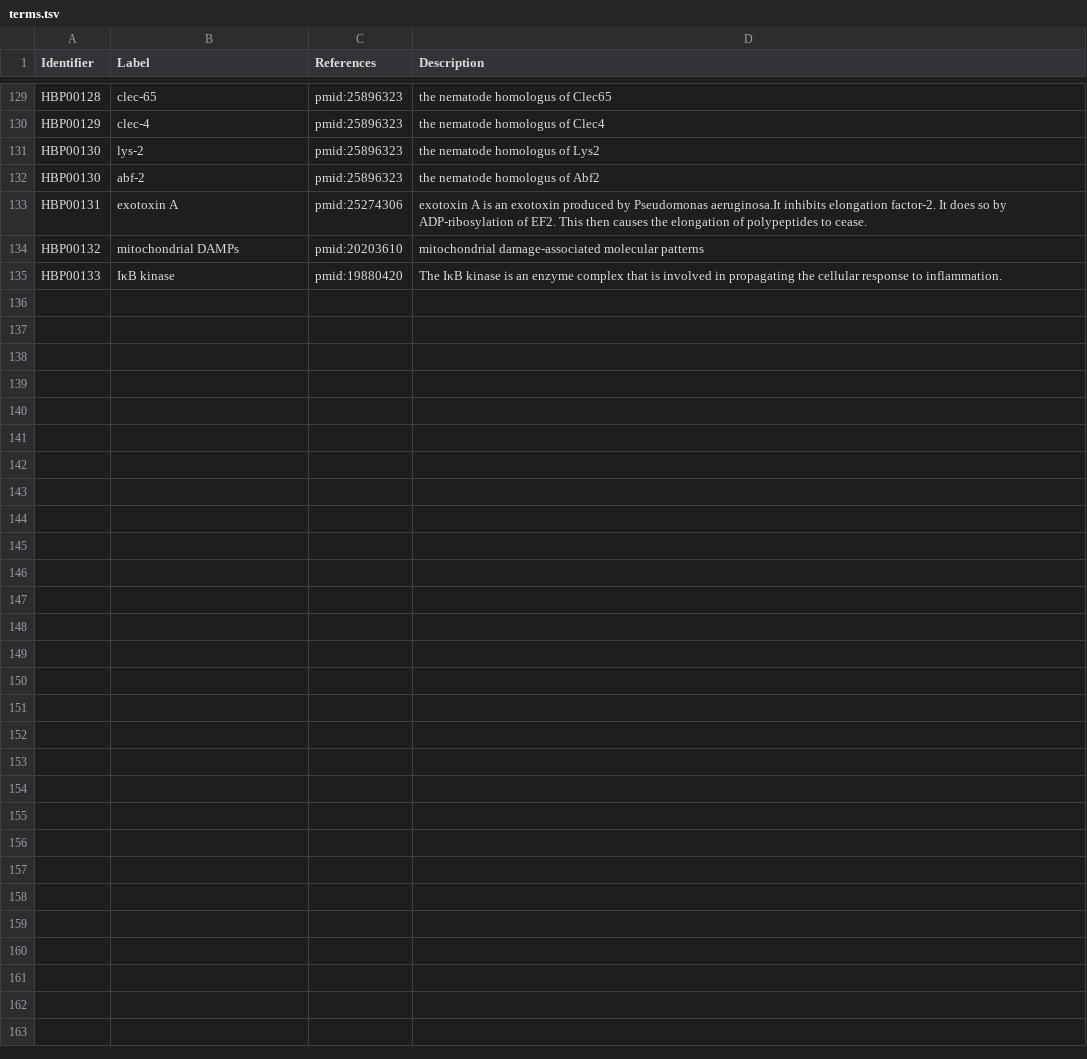
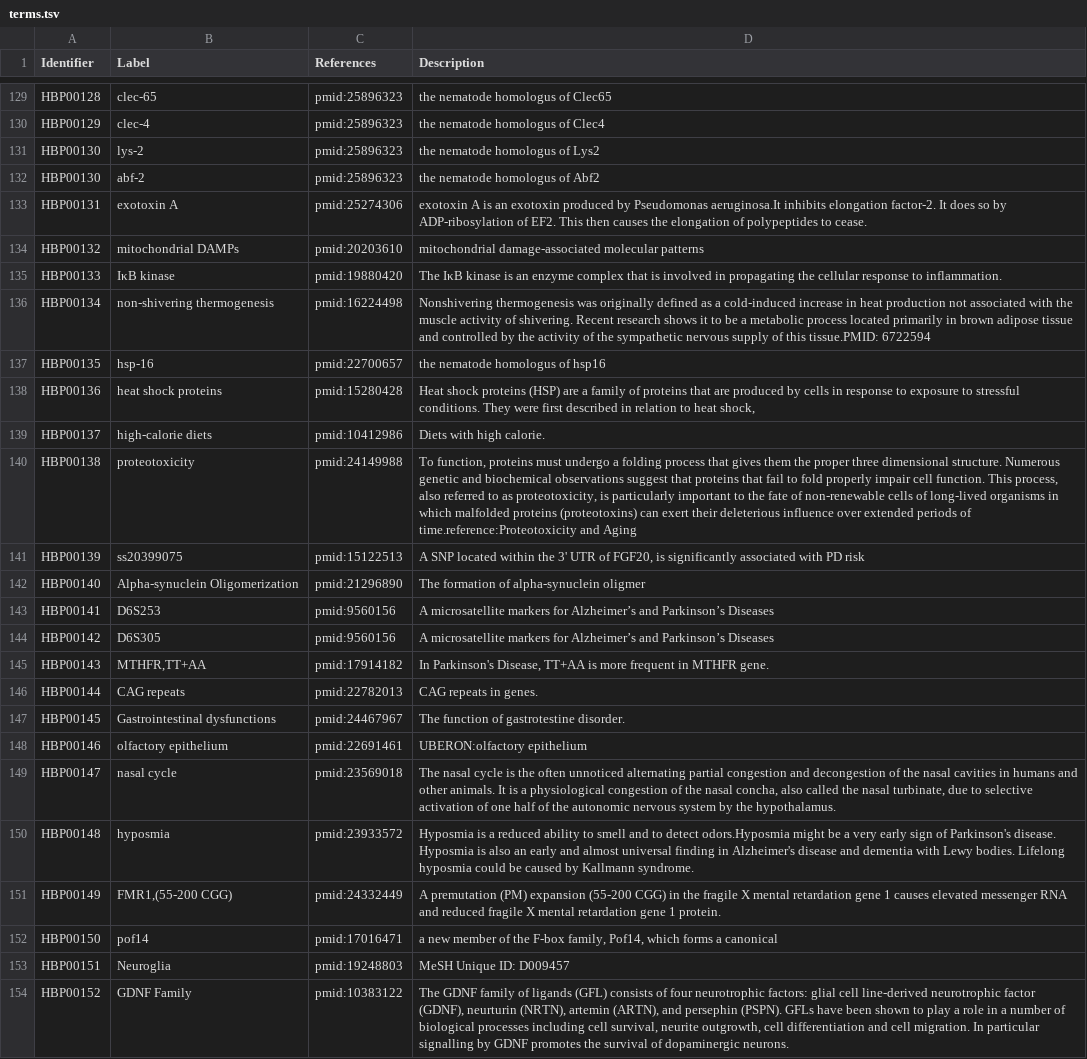
Before and after one commit to pharmacome/conso, a TSV file: terms.tsv, drawn as a sheet; only a part is shown, gaps mark what is left out; the diff covers the shown part only.

Commit message:
Add terms HBP00134 TO HBP00163

```diff
--- a/terms.tsv
+++ b/terms.tsv
@@ -135 +135,20 @@ HBP00132	mitochondrial DAMPs	pmid:20203610	mitochondrial damage-associated molec
 HBP00133	IκB kinase	pmid:19880420	The IκB kinase is an enzyme complex that is involved in propagating the cellular response to inflammation.
+HBP00134	non-shivering thermogenesis	pmid:16224498	Nonshivering thermogenesis was originally defined as a cold-induced increase in heat production not associated with the muscle activity of shivering. Recent research shows it to be a metabolic process located primarily in brown adipose tissue and controlled by the activity of the sympathetic nervous supply of this tissue.PMID: 6722594
+HBP00135	hsp-16	pmid:22700657	the nematode homologus of hsp16
+HBP00136	heat shock proteins	pmid:15280428	Heat shock proteins (HSP) are a family of proteins that are produced by cells in response to exposure to stressful conditions. They were first described in relation to heat shock,
+HBP00137	high-calorie diets	pmid:10412986	Diets with high calorie.
+HBP00138	proteotoxicity	pmid:24149988	To function, proteins must undergo a folding process that gives them the proper three dimensional structure. Numerous genetic and biochemical observations suggest that proteins that fail to fold properly impair cell function. This process, also referred to as proteotoxicity, is particularly important to the fate of non-renewable cells of long-lived organisms in which malfolded proteins (proteotoxins) can exert their deleterious influence over extended periods of time.reference:Proteotoxicity and Aging
+HBP00139	ss20399075	pmid:15122513	A SNP located within the 3' UTR of FGF20, is significantly associated with PD risk
+HBP00140	Alpha-synuclein Oligomerization	pmid:21296890	The formation of alpha-synuclein oligmer
+HBP00141	D6S253	pmid:9560156	A microsatellite markers for Alzheimer’s and Parkinson’s Diseases
+HBP00142	D6S305	pmid:9560156	A microsatellite markers for Alzheimer’s and Parkinson’s Diseases
+HBP00143	MTHFR,TT+AA	pmid:17914182	In Parkinson's Disease, TT+AA is more frequent in MTHFR gene.
+HBP00144	CAG repeats	pmid:22782013	CAG repeats in genes.
+HBP00145	Gastrointestinal dysfunctions	pmid:24467967	The function of gastrotestine disorder.
+HBP00146	olfactory epithelium	pmid:22691461	UBERON:olfactory epithelium
+HBP00147	nasal cycle	pmid:23569018	The nasal cycle is the often unnoticed alternating partial congestion and decongestion of the nasal cavities in humans and other animals. It is a physiological congestion of the nasal concha, also called the nasal turbinate, due to selective activation of one half of the autonomic nervous system by the hypothalamus.
+HBP00148	hyposmia	pmid:23933572	Hyposmia is a reduced ability to smell and to detect odors.Hyposmia might be a very early sign of Parkinson's disease. Hyposmia is also an early and almost universal finding in Alzheimer's disease and dementia with Lewy bodies. Lifelong hyposmia could be caused by Kallmann syndrome.
+HBP00149	FMR1,(55-200 CGG)	pmid:24332449	A premutation (PM) expansion (55-200 CGG) in the fragile X mental retardation gene 1 causes elevated messenger RNA and reduced fragile X mental retardation gene 1 protein.
+HBP00150	pof14	pmid:17016471	a new member of the F-box family, Pof14, which forms a canonical
+HBP00151	Neuroglia	pmid:19248803	MeSH Unique ID: D009457
+HBP00152	GDNF Family	pmid:10383122	The GDNF family of ligands (GFL) consists of four neurotrophic factors: glial cell line-derived neurotrophic factor (GDNF), neurturin (NRTN), artemin (ARTN), and persephin (PSPN). GFLs have been shown to play a role in a number of biological processes including cell survival, neurite outgrowth, cell differentiation and cell migration. In particular signalling by GDNF promotes the survival of dopaminergic neurons.
```
Also changed, not shown: 11 added rows elsewhere in this file.
